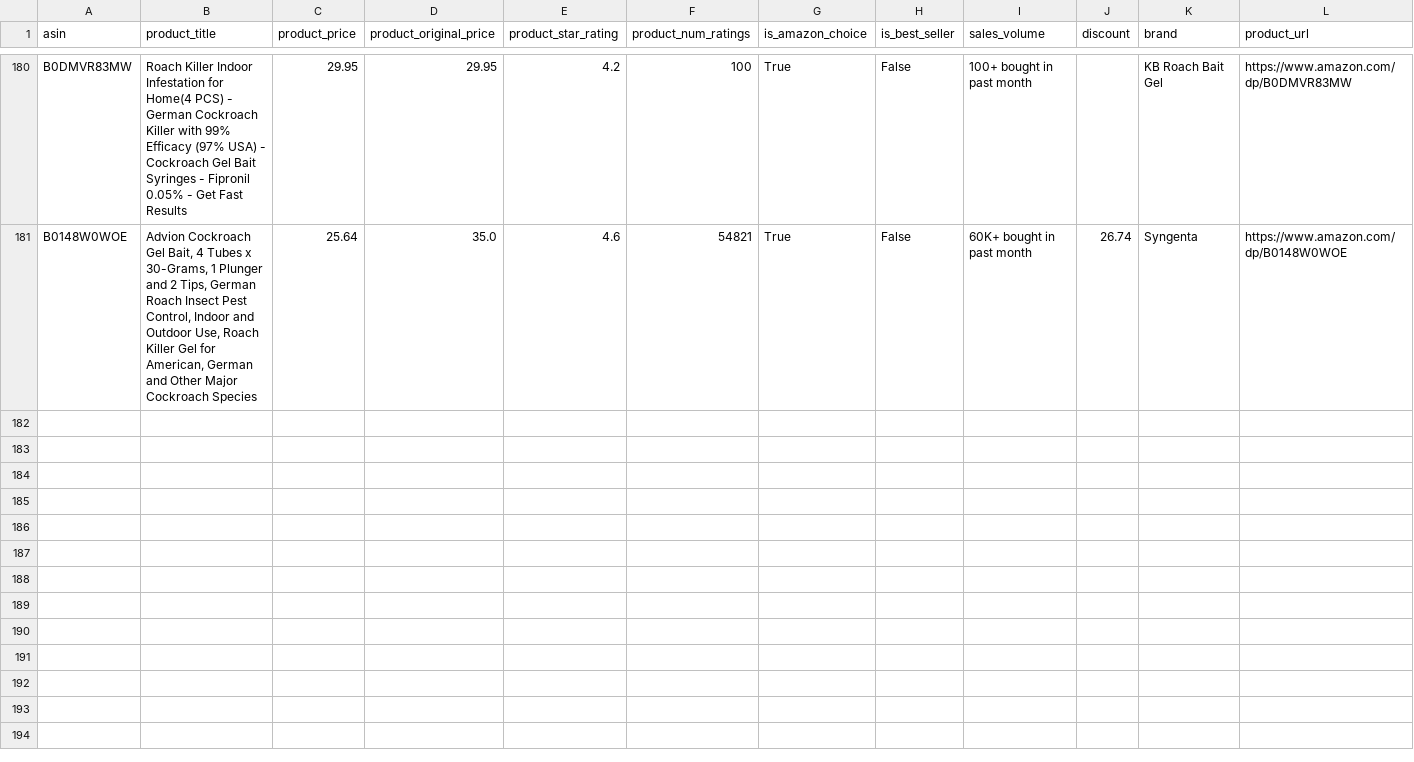
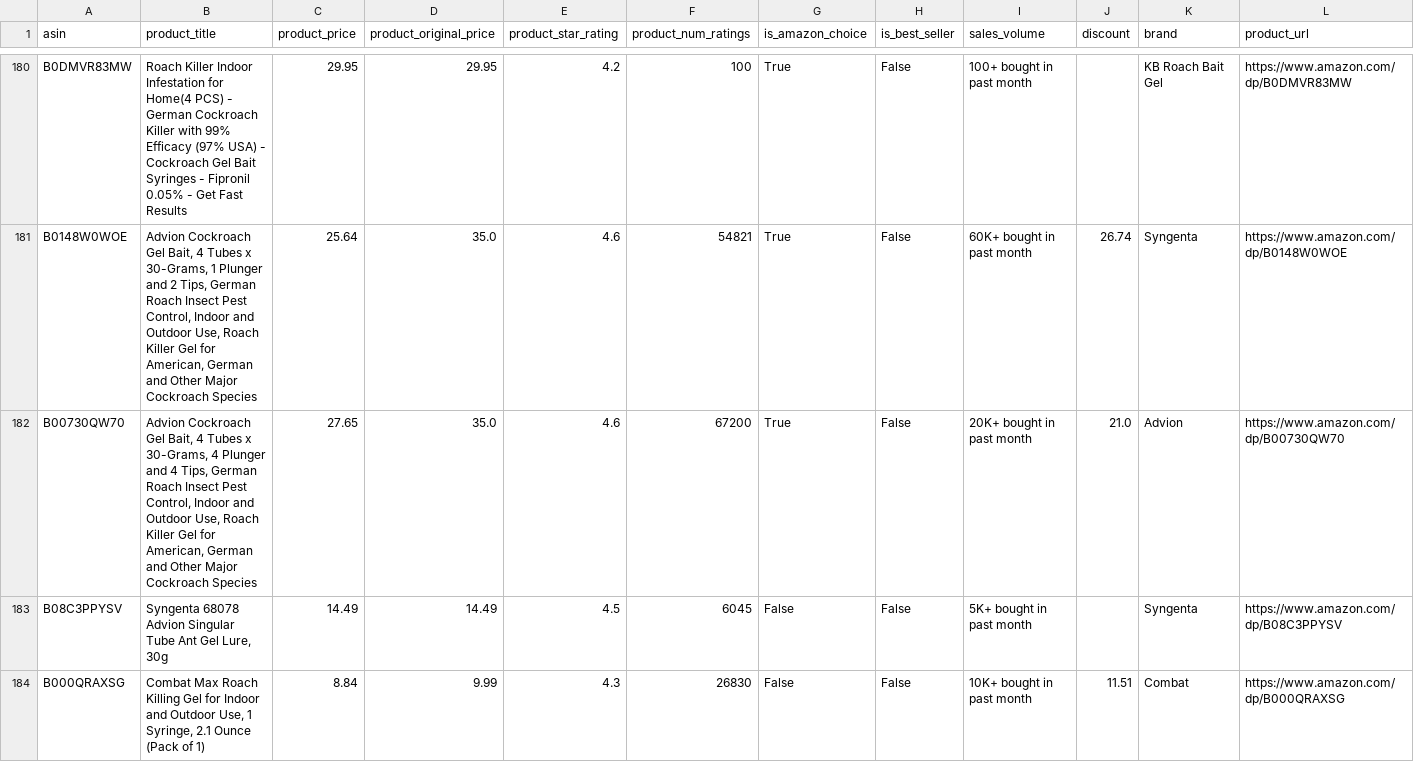
Before and after one commit to leonelmoreno-cmd/tracking2, a CSV file: data/competitors_history - UR.csv, drawn as a sheet; only a part is shown, gaps mark what is left out; rows hold the shown columns only; the diff covers the shown part only; the diff names each change by its address in the sheet, - before the commit and + after, or states it on an @@ line.

```diff
--- a/data/competitors_history - UR.csv
+++ b/data/competitors_history - UR.csv
+row 182: B00730QW70 | Advion Cockroach Gel Bait, 4 Tubes x 30-Grams, 4 Plunger and 4 Tips, German Roach Insect Pest Control, Indoor and Outdoor Use, Roach Killer Gel for American, German and Other Major Cockroach Species | 27.65 | 35.0 | 4.6 | 67200 | True | False | 20K+ bought in past month | 21.0 | Advion | https://www.amazon.com/dp/B00730QW70
+row 183: B08C3PPYSV | Syngenta 68078 Advion Singular Tube Ant Gel Lure, 30g | 14.49 | 14.49 | 4.5 | 6045 | False | False | 5K+ bought in past month |  | Syngenta | https://www.amazon.com/dp/B08C3PPYSV
+row 184: B000QRAXSG | Combat Max Roach Killing Gel for Indoor and Outdoor Use, 1 Syringe, 2.1 Ounce (Pack of 1) | 8.84 | 9.99 | 4.3 | 26830 | False | False | 10K+ bought in past month | 11.51 | Combat | https://www.amazon.com/dp/B000QRAXSG
```
Also changed, not shown: 7 added rows elsewhere in this file.
